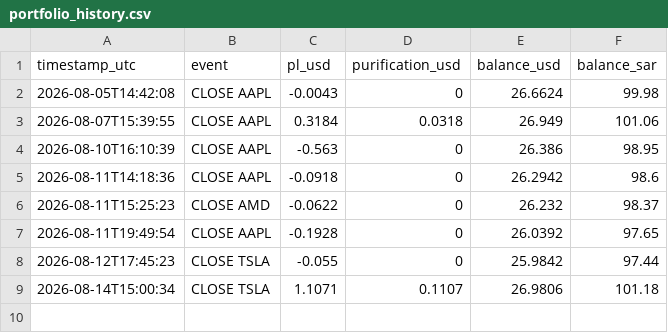
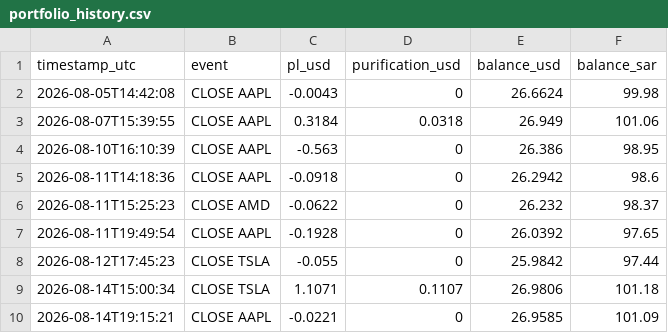
Before and after one commit to dawajund-1/intraday-sar-tracker, a CSV file: data/portfolio_history.csv, drawn as a sheet; the diff names each change by its address in the sheet, - before the commit and + after, or states it on an @@ line.

```diff
--- a/data/portfolio_history.csv
+++ b/data/portfolio_history.csv
+row 10: 2026-08-14T19:15:21 | CLOSE AAPL | -0.0221 | 0 | 26.9585 | 101.09
```
Also changed, not shown: data/paper_trades.csv, data/signals_log.csv, 2 other files.
